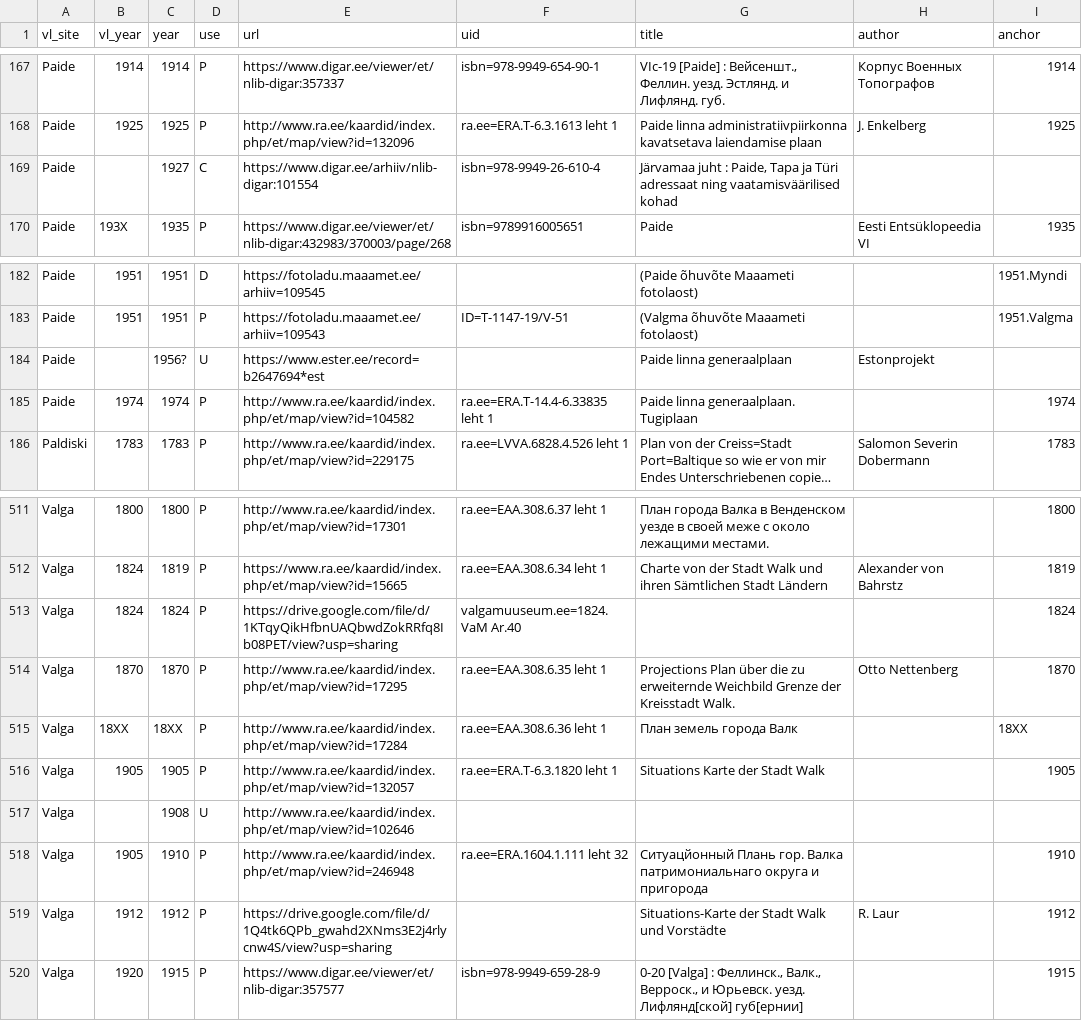
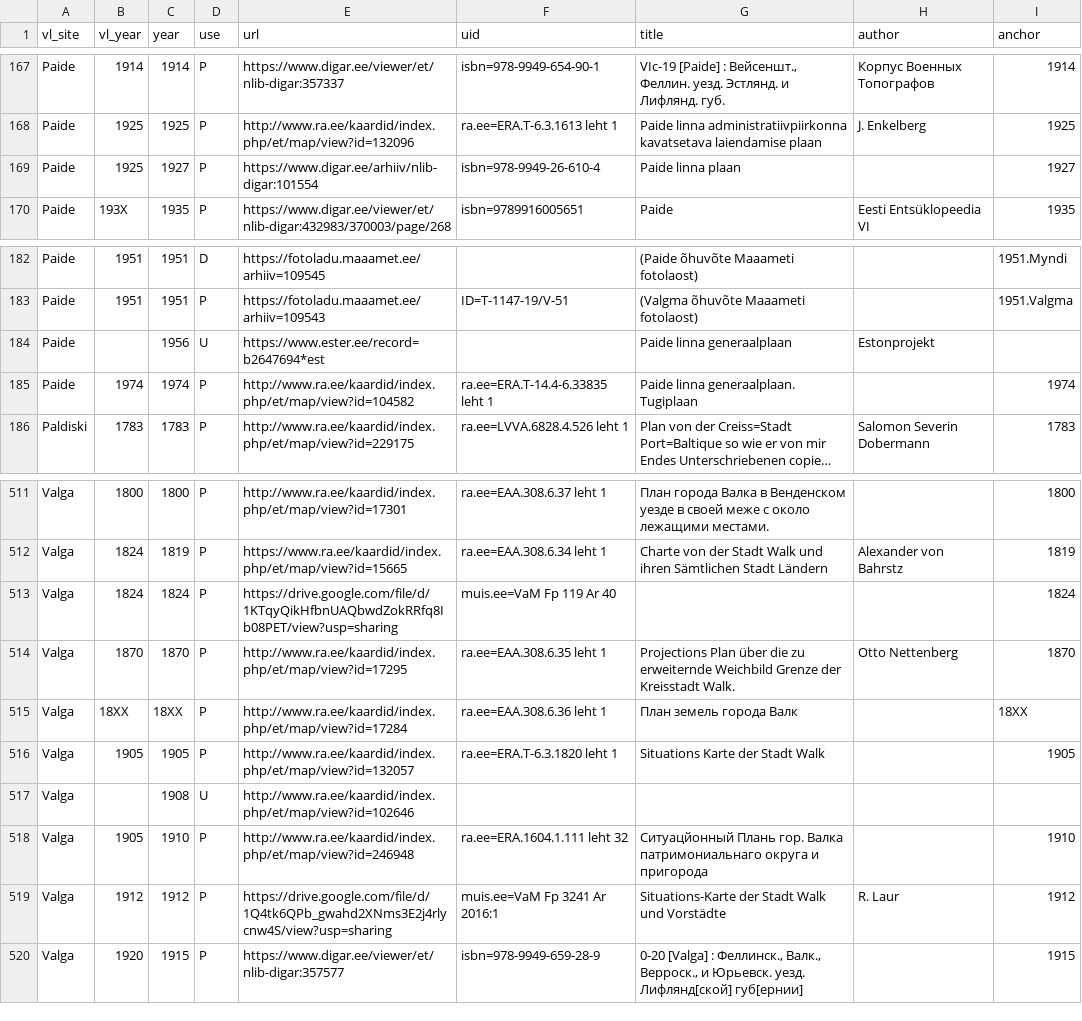
Before and after one commit to l6gistaja/vanalinnad, a CSV file: vector/common/vanalinnad_maps/maps.csv, drawn as a sheet; only a part is shown, gaps mark what is left out; long unchanged cells end in ….

Commit message:
Paide 1927

```diff
--- a/vector/common/vanalinnad_maps/maps.csv
+++ b/vector/common/vanalinnad_maps/maps.csv
@@ -168,3 +168,3 @@
 "Paide";"1925";"1925";"P";"http://www.ra.ee/kaardid/index.php/et/map/view?id=132096";"ra.ee=ERA.T-6.3.1613 leht 1";"Paide linna administratiivpiirkonna kavatsetava laiendamise plaan";"J. Enkelberg";"1925";
-"Paide";"";"1927";"C";"https://www.digar.ee/arhiiv/nlib-digar:101554";"isbn=978-9949-26-610-4";"Järvamaa juht : Paide, Tapa ja Türi adressaat ning vaatamisväärilised kohad";"";"";
+"Paide";"1925";"1927";"P";"https://www.digar.ee/arhiiv/nlib-digar:101554";"isbn=978-9949-26-610-4";"Paide linna plaan";"";"1927";
 "Paide";"193X";"1935";"P";"https://www.digar.ee/viewer/et/nlib-digar:432983/370003/page/268";"isbn=9789916005651";"Paide";"Eesti Entsüklopeedia VI";"1935";
@@ -183,3 +183,3 @@
 "Paide";"1951";"1951";"P";"https://fotoladu.maaamet.ee/arhiiv=109543";"ID=T-1147-19/V-51";"(Valgma õhuvõte Maaameti fotolaost)";"";"1951.Valgma";
-"Paide";"";"1956?";"U";"https://www.ester.ee/record=b2647694*est";"";"Paide linna generaalplaan";"Estonprojekt";"";
+"Paide";"";"1956";"U";"https://www.ester.ee/record=b2647694*est";"";"Paide linna generaalplaan";"Estonprojekt";"";
 "Paide";"1974";"1974";"P";"http://www.ra.ee/kaardid/index.php/et/map/view?id=104582";"ra.ee=ERA.T-14.4-6.33835 leht 1";"Paide linna generaalplaan. Tugiplaan";"";"1974";
@@ -512,3 +512,3 @@
 "Valga";"1824";"1819";"P";"https://www.ra.ee/kaardid/index.php/et/map/view?id=15665";"ra.ee=EAA.308.6.34 leht 1";"Charte von der Stadt Walk und ihren Sämtlichen Stadt Ländern";"Alexander von Bahrstz";"1819";
-"Valga";"1824";"1824";"P";"https://drive.google.com/file/d/1KTqyQikHfbnUAQbwdZokRRfq8Ib08PET/view?usp=sharing";"valgamuuseum.ee=1824. VaM Ar.40";"";"";"1824";
+"Valga";"1824";"1824";"P";"https://drive.google.com/file/d/1KTqyQikHfbnUAQbwdZokRRfq8Ib08PET/view?usp=sharing";"muis.ee=VaM Fp 119 Ar 40";"";"";"1824";
 "Valga";"1870";"1870";"P";"http://www.ra.ee/kaardid/index.php/et/map/view?id=17295";"ra.ee=EAA.308.6.35 leht 1";"Projections Plan über die zu erweiternde Weichbild Grenze der Kreisstadt Walk.";"Otto Nettenberg";"1870";
@@ -518,3 +518,3 @@
 "Valga";"1905";"1910";"P";"http://www.ra.ee/kaardid/index.php/et/map/view?id=246948";"ra.ee=ERA.1604.1.111 leht 32";"Ситуацйонный Плань гор. Валка патримониальнаго округа и пригорода";"";"1910";
-"Valga";"1912";"1912";"P";"https://drive.google.com/file/d/1Q4tk6QPb_gwahd2XNms3E2j4rlycnw4S/view?usp=sharing";"";"Situations-Karte der Stadt Walk und Vorstädte";"R. Laur";"1912";
+"Valga";"1912";"1912";"P";"https://drive.google.com/file/d/1Q4tk6QPb_gwahd2XNms3E2j4rlycnw4S/view?usp=sharing";"muis.ee=VaM Fp 3241 Ar 2016:1";"Situations-Karte der Stadt Walk und Vorstädte";"R. Laur";"1912";
 "Valga";"1920";"1915";"P";"https://www.digar.ee/viewer/et/nlib-digar:357577";"isbn=978-9949-659-28-9";"0-20 [Valga] : Феллинск., Валк., Верроск., и Юрьевск. уезд. Лифлянд[ской] губ[ернии]";"";"1915";
```
Also changed, not shown: 11 other files.
